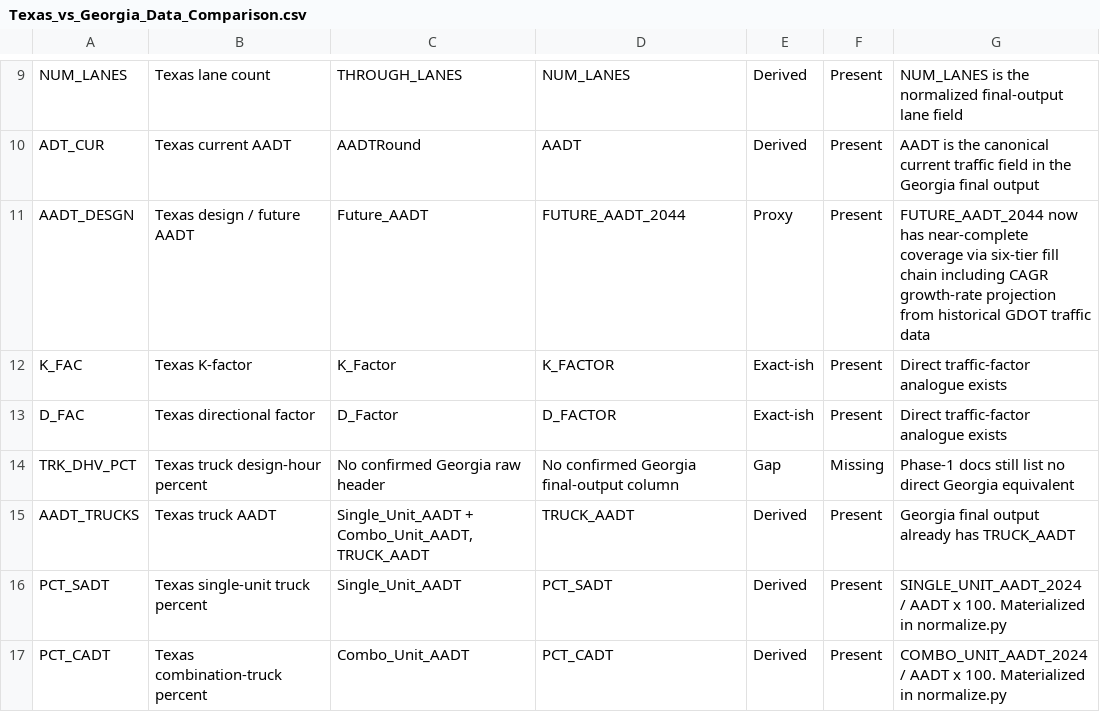
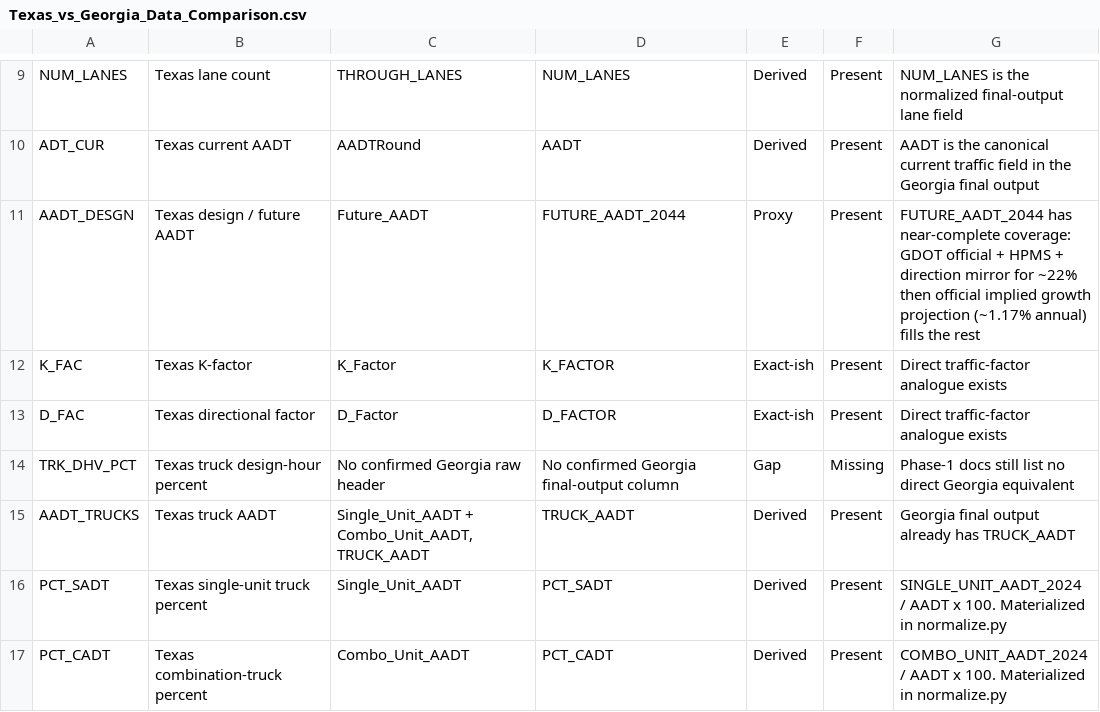
Before and after one commit to pine-j/Georgia-Statewide-Data-Pipeline, a CSV file: 00-Project-Management/Texas_vs_Georgia_Data_Comparison.csv, drawn as a sheet; only a part is shown, gaps mark what is left out.

```diff
--- a/00-Project-Management/Texas_vs_Georgia_Data_Comparison.csv
+++ b/00-Project-Management/Texas_vs_Georgia_Data_Comparison.csv
@@ -10,3 +10,3 @@ NUM_LANES,Texas lane count,THROUGH_LANES,NUM_LANES,Derived,Present,NUM_LANES is
 ADT_CUR,Texas current AADT,AADTRound,AADT,Derived,Present,AADT is the canonical current traffic field in the Georgia final output
-AADT_DESGN,Texas design / future AADT,Future_AADT,FUTURE_AADT_2044,Proxy,Present,FUTURE_AADT_2044 now has near-complete coverage via six-tier fill chain including CAGR growth-rate projection from historical GDOT traffic data
+AADT_DESGN,Texas design / future AADT,Future_AADT,FUTURE_AADT_2044,Proxy,Present,FUTURE_AADT_2044 has near-complete coverage: GDOT official + HPMS + direction mirror for ~22% then official implied growth projection (~1.17% annual) fills the rest
 K_FAC,Texas K-factor,K_Factor,K_FACTOR,Exact-ish,Present,Direct traffic-factor analogue exists
```
Also changed, not shown: 00-Project-Management/Pipeline-Documentation/data_dictionary.csv, 00-Project-Management/Texas_vs_Georgia_Header_Crosswalk.csv, 18 other files.
